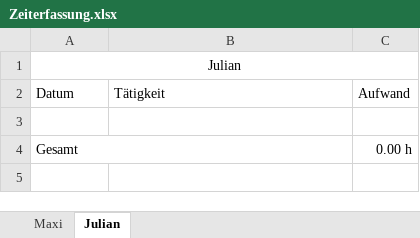
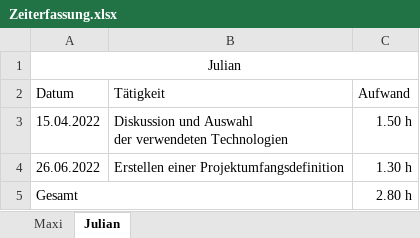
Before and after one commit to Maxi10022/Diplomarbeit, an Excel workbook: Zeiterfassung.xlsx, sheet Julian, drawn as a sheet; values as stored, in another font and other column widths than the file's, no borders; addresses are those after the commit; ↵ is a line break in a cell; the diff names each change by its address in the sheet, - before the commit and + after, or states it on an @@ line.

Commit message:
Eintragung zweier Tätigkeiten bei Julian

```diff
--- a/Zeiterfassung.xlsx (sheet Julian)
+++ b/Zeiterfassung.xlsx (sheet Julian)
-row 3: (empty)
+row 3: 15.04.2022 | Diskussion und Auswahl ↵ der verwendeten Technologien | 1.50 h
+row 4: 26.06.2022 | Erstellen einer Projektumfangsdefinition | 1.30 h
-C5: 0.00 h
+C5: 2.80 h
```
